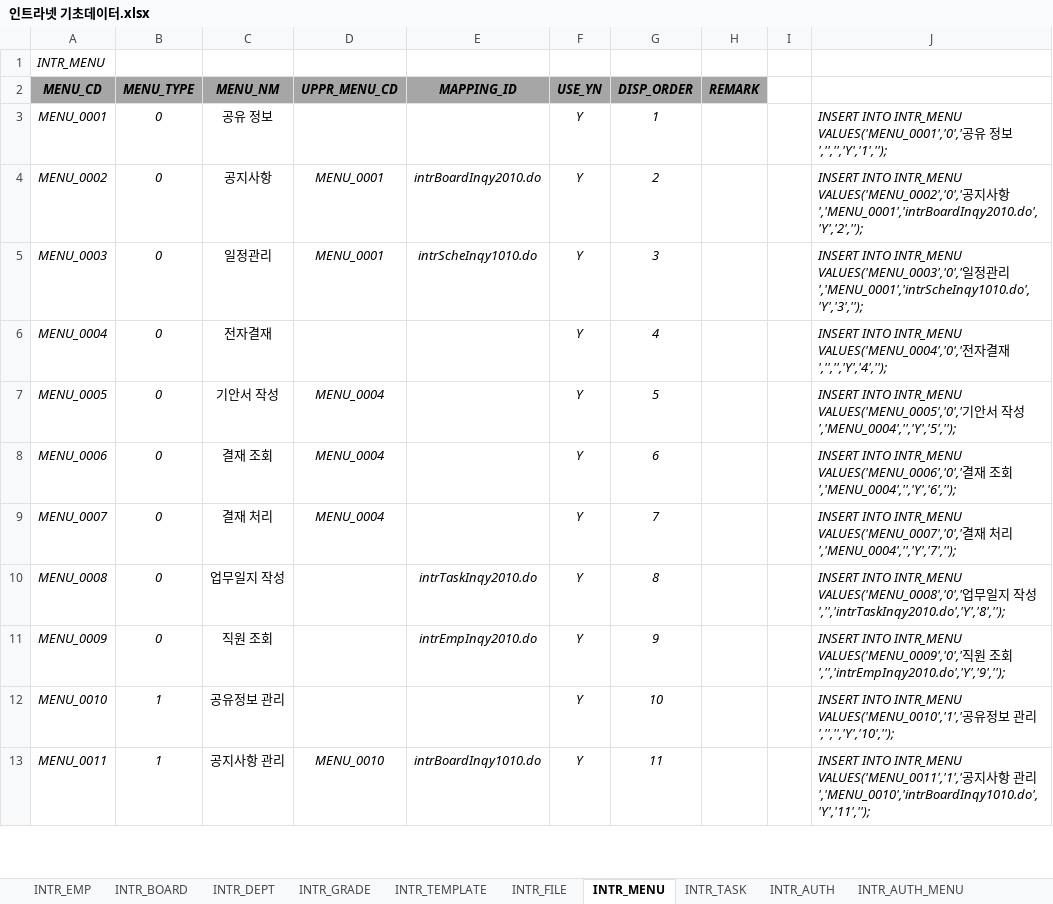
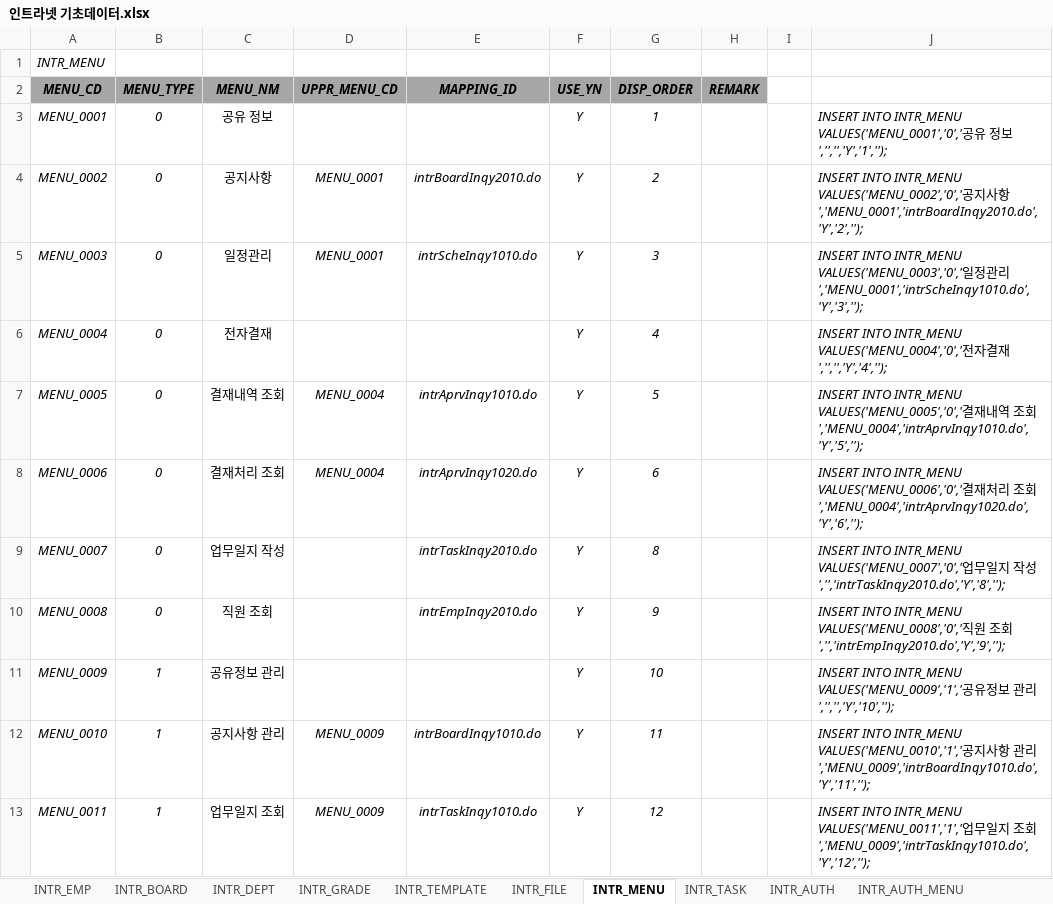
Before and after one commit to hikr90/hikr90, an Excel workbook: 02. 프로젝트/01. 인트라넷/01. 설계/인트라넷 기초데이터.xlsx, sheet INTR_MENU, drawn as a sheet; only a part is shown; values as stored, in another font and other column widths than the file's, no borders; the diff covers the shown part only; the diff names each change by its address in the sheet, - before the commit and + after, or states it on an @@ line.

```diff
--- a/02. 프로젝트/01. 인트라넷/01. 설계/인트라넷 기초데이터.xlsx (sheet INTR_MENU)
+++ b/02. 프로젝트/01. 인트라넷/01. 설계/인트라넷 기초데이터.xlsx (sheet INTR_MENU)
-C7 (MENU_NM): 기안서 작성
+C7 (MENU_NM): 결재내역 조회
-E7 (MAPPING_ID): (empty)
+E7 (MAPPING_ID): intrAprvInqy1010.do
-J7: …INTR_MENU VALUES('MENU_0005','0','기안서 작성','MENU_0004','','Y','5','');
+J7: …INTR_MENU VALUES('MENU_0005','0','결재내역 조회','MENU_0004','intrAprvInqy1010.do','Y','5','');
-C8 (MENU_NM): 결재 조회
+C8 (MENU_NM): 결재처리 조회
-E8 (MAPPING_ID): (empty)
+E8 (MAPPING_ID): intrAprvInqy1020.do
-J8: …결재 조회','MENU_0004','','Y','6','');
+J8: …결재처리 조회','MENU_0004','intrAprvInqy1020.do','Y','6','');
-C9 (MENU_NM): 결재 처리
+C9 (MENU_NM): 업무일지 작성
-D9 (UPPR_MENU_CD): MENU_0004
+D9 (UPPR_MENU_CD): (empty)
-E9 (MAPPING_ID): (empty)
+E9 (MAPPING_ID): intrTaskInqy2010.do
-G9 (DISP_ORDER): 7
+G9 (DISP_ORDER): 8
-J9: …INTR_MENU VALUES('MENU_0007','0','결재 처리','MENU_0004','','Y','7','');
+J9: …INTR_MENU VALUES('MENU_0007','0','업무일지 작성','','intrTaskInqy2010.do','Y','8','');
-C10 (MENU_NM): 업무일지 작성
+C10 (MENU_NM): 직원 조회
-E10 (MAPPING_ID): intrTaskInqy2010.do
+E10 (MAPPING_ID): intrEmpInqy2010.do
-G10 (DISP_ORDER): 8
+G10 (DISP_ORDER): 9
-J10: …INTR_MENU VALUES('MENU_0008','0','업무일지 작성','','intrTaskInqy2010.do','Y','8','');
+J10: …INTR_MENU VALUES('MENU_0008','0','직원 조회','','intrEmpInqy2010.do','Y','9','');
-B11 (MENU_TYPE): 0
+B11 (MENU_TYPE): 1
-C11 (MENU_NM): 직원 조회
+C11 (MENU_NM): 공유정보 관리
-E11 (MAPPING_ID): intrEmpInqy2010.do
+E11 (MAPPING_ID): (empty)
-G11 (DISP_ORDER): 9
+G11 (DISP_ORDER): 10
-J11: …INTO INTR_MENU VALUES('MENU_0009','0','직원 조회','','intrEmpInqy2010.do','Y','9','');
+J11: …INTO INTR_MENU VALUES('MENU_0009','1','공유정보 관리','','','Y','10','');
-C12 (MENU_NM): 공유정보 관리
+C12 (MENU_NM): 공지사항 관리
-D12 (UPPR_MENU_CD): (empty)
+D12 (UPPR_MENU_CD): MENU_0009
-E12 (MAPPING_ID): (empty)
+E12 (MAPPING_ID): intrBoardInqy1010.do
-G12 (DISP_ORDER): 10
+G12 (DISP_ORDER): 11
-J12: …VALUES('MENU_0010','1','공유정보 관리','','','Y','10','');
+J12: …VALUES('MENU_0010','1','공지사항 관리','MENU_0009','intrBoardInqy1010.do','Y','11','');
-C13 (MENU_NM): 공지사항 관리
+C13 (MENU_NM): 업무일지 조회
-D13 (UPPR_MENU_CD): MENU_0010
+D13 (UPPR_MENU_CD): MENU_0009
-E13 (MAPPING_ID): intrBoardInqy1010.do
+E13 (MAPPING_ID): intrTaskInqy1010.do
-G13 (DISP_ORDER): 11
+G13 (DISP_ORDER): 12
-J13: …INTR_MENU VALUES('MENU_0011','1','공지사항 관리','MENU_0010','intrBoardInqy1010.do','Y','11','');
+J13: …INTR_MENU VALUES('MENU_0011','1','업무일지 조회','MENU_0009','intrTaskInqy1010.do','Y','12','');
```
Also changed, not shown: 1 removed row and 39 edited cells elsewhere in this sheet, sheet INTR_AUTH_MENU, other sheet tabs, 21 other files.
